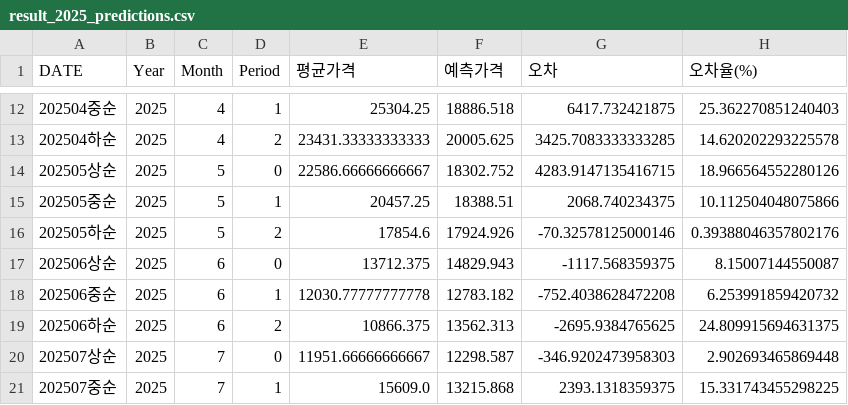
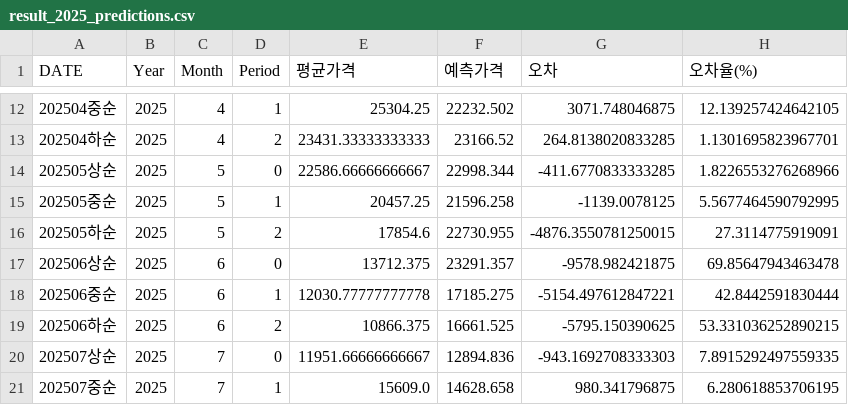
Before and after one commit to KCSP-konkuk/radish, a CSV file: results/predictions/result_2025_predictions.csv, drawn as a sheet; only a part is shown, gaps mark what is left out; the diff covers the shown part only.

```diff
--- a/results/predictions/result_2025_predictions.csv
+++ b/results/predictions/result_2025_predictions.csv
@@ -12,10 +12,10 @@
-202504중순,2025,4,1,25304.25,18886.518,6417.732421875,25.362270851240403
-202504하순,2025,4,2,23431.33333333333,20005.625,3425.7083333333285,14.620202293225578
-202505상순,2025,5,0,22586.66666666667,18302.752,4283.9147135416715,18.966564552280126
-202505중순,2025,5,1,20457.25,18388.51,2068.740234375,10.112504048075866
-202505하순,2025,5,2,17854.6,17924.926,-70.32578125000146,0.39388046357802176
-202506상순,2025,6,0,13712.375,14829.943,-1117.568359375,8.15007144550087
-202506중순,2025,6,1,12030.77777777778,12783.182,-752.4038628472208,6.253991859420732
-202506하순,2025,6,2,10866.375,13562.313,-2695.9384765625,24.809915694631375
-202507상순,2025,7,0,11951.66666666667,12298.587,-346.9202473958303,2.902693465869448
-202507중순,2025,7,1,15609.0,13215.868,2393.1318359375,15.331743455298225
+202504중순,2025,4,1,25304.25,22232.502,3071.748046875,12.139257424642105
+202504하순,2025,4,2,23431.33333333333,23166.52,264.8138020833285,1.1301695823967701
+202505상순,2025,5,0,22586.66666666667,22998.344,-411.6770833333285,1.8226553276268966
+202505중순,2025,5,1,20457.25,21596.258,-1139.0078125,5.5677464590792995
+202505하순,2025,5,2,17854.6,22730.955,-4876.3550781250015,27.3114775919091
+202506상순,2025,6,0,13712.375,23291.357,-9578.982421875,69.85647943463478
+202506중순,2025,6,1,12030.77777777778,17185.275,-5154.497612847221,42.8442591830444
+202506하순,2025,6,2,10866.375,16661.525,-5795.150390625,53.331036252890215
+202507상순,2025,7,0,11951.66666666667,12894.836,-943.1692708333303,7.8915292497559335
+202507중순,2025,7,1,15609.0,14628.658,980.341796875,6.280618853706195
```
Also changed, not shown: 78 edited cells elsewhere in this file, 8 other files.
